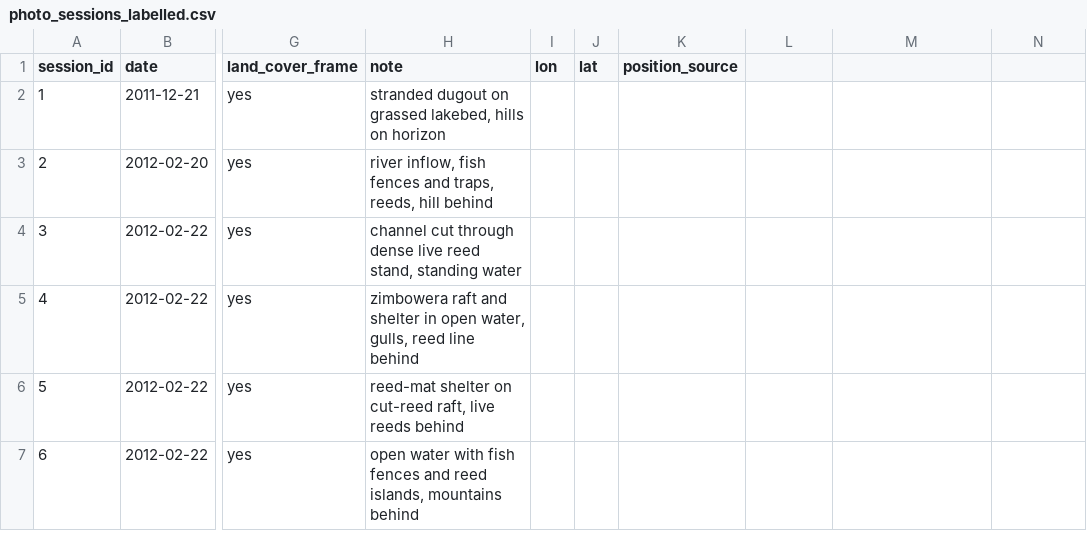
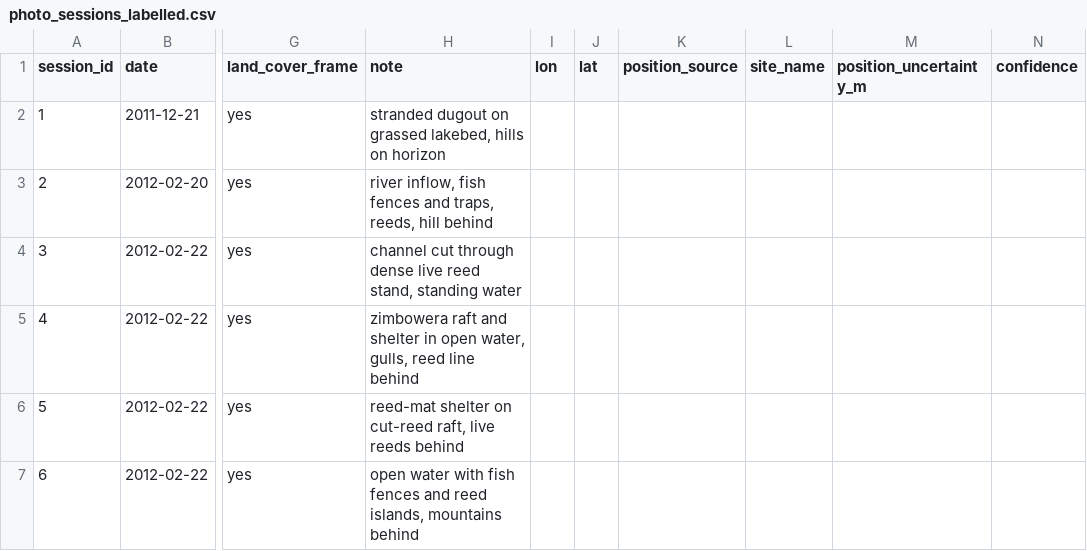
Before and after one commit to seamusrobertmurphy/mapping-wetland-inundation-lake-chilwa, a CSV file: 03.outputs/CSV/photo_sessions_labelled.csv, drawn as a sheet; only a part is shown, gaps mark what is left out; the diff names each change by its address in the sheet, - before the commit and + after, or states it on an @@ line.

Commit message:
Add ground-truth coordinate tooling and the imagery it is placed against
The field photographs carry class labels but no position, and that is the only
thing blocking H2. All 245 frames were read for EXIF, XMP and IPTC: none holds
a latitude or longitude, and the four Nikon frames with a GPS IFD carry only
GPSVersionID, so a receiver was attached and never wrote a fix.

Adds a worksheet of the 18 land-cover sessions that need a coordinate, seeded
where a filename toponym allows it. "Sombani River at Phaloni" plus the mapped
course of the Sombani places Phaloni near the river mouth at -15.5721, 35.6984
to about 5 km; Ntila and Nchisi Island come from the GeoNames gazetteer.
Unresolved sessions are left empty rather than guessed.

Adds the exporters for the imagery those coordinates are placed against. For
February to June 2012 the entire free archive over this basin is 15 Landsat 7
scenes and 151 MODIS images, verified across Earth Engine, NASA CMR, sits and
FedEO. So placement uses ASTER at 15 m from the years either side, filtered on
the lake rather than the basin: ASTER's 60 km swath means a scene can intersect
the basin and miss the water, and the cloud-free May 2011 pass reaches 0.1 per
cent of lake pixels. The two retained scenes cover 59 and 65 per cent.

Rasters stay untracked under the existing *.tif rule; the quicklook previews and
the QGIS project are kept so the imagery can be judged without regenerating it.

```diff
--- a/03.outputs/CSV/photo_sessions_labelled.csv
+++ b/03.outputs/CSV/photo_sessions_labelled.csv
-L1: (empty)
+L1: site_name
-M1: (empty)
+M1: position_uncertainty_m
-N1: (empty)
+N1: confidence
```
Also changed, not shown: 14 other files.
